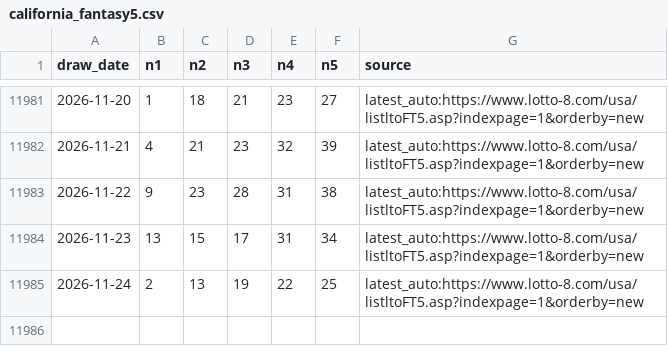
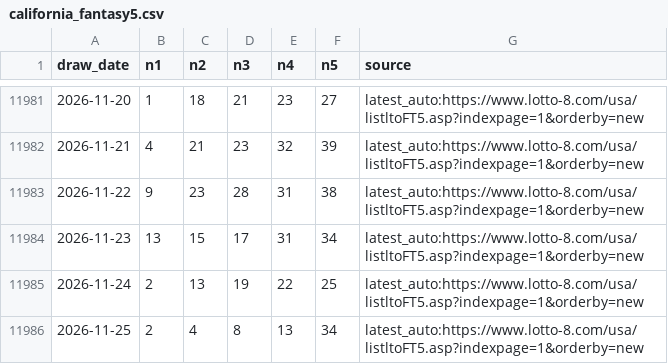
Before and after one commit to pingshen670924-dotcom/tiantianle-cloud-system, a CSV file: data/california_fantasy5.csv, drawn as a sheet; only a part is shown, gaps mark what is left out.

```diff
--- a/data/california_fantasy5.csv
+++ b/data/california_fantasy5.csv
@@ -11985 +11985,2 @@ draw_date,n1,n2,n3,n4,n5,source
 2026-11-24,2,13,19,22,25,latest_auto:https://www.lotto-8.com/usa/listltoFT5.asp?indexpage=1&orderby=new
+2026-11-25,2,4,8,13,34,latest_auto:https://www.lotto-8.com/usa/listltoFT5.asp?indexpage=1&orderby=new
```
Also changed, not shown: 22 other files.
